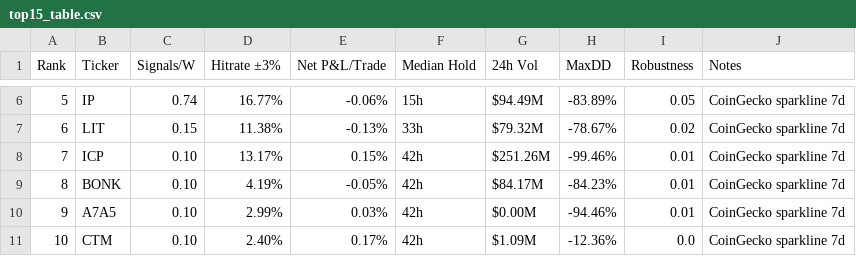
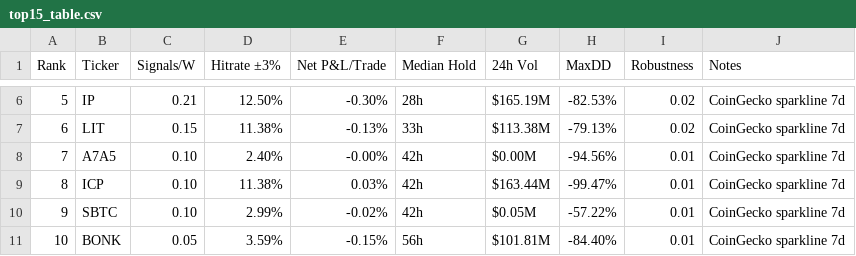
Before and after one commit to Philshirt18/TR, a CSV file: outputs/top15_table.csv, drawn as a sheet; only a part is shown, gaps mark what is left out; the diff covers the shown part only.

```diff
--- a/outputs/top15_table.csv
+++ b/outputs/top15_table.csv
@@ -6,6 +6,6 @@ Rank,Ticker,Signals/W,Hitrate ±3%,Net P&L/Trade,Median Hold,24h Vol,MaxDD,Robus
-5,IP,0.74,16.77%,-0.06%,15h,$94.49M,-83.89%,0.05,CoinGecko sparkline 7d
-6,LIT,0.15,11.38%,-0.13%,33h,$79.32M,-78.67%,0.02,CoinGecko sparkline 7d
-7,ICP,0.10,13.17%,0.15%,42h,$251.26M,-99.46%,0.01,CoinGecko sparkline 7d
-8,BONK,0.10,4.19%,-0.05%,42h,$84.17M,-84.23%,0.01,CoinGecko sparkline 7d
-9,A7A5,0.10,2.99%,0.03%,42h,$0.00M,-94.46%,0.01,CoinGecko sparkline 7d
-10,CTM,0.10,2.40%,0.17%,42h,$1.09M,-12.36%,0.0,CoinGecko sparkline 7d
+5,IP,0.21,12.50%,-0.30%,28h,$165.19M,-82.53%,0.02,CoinGecko sparkline 7d
+6,LIT,0.15,11.38%,-0.13%,33h,$113.38M,-79.13%,0.02,CoinGecko sparkline 7d
+7,A7A5,0.10,2.40%,-0.00%,42h,$0.00M,-94.56%,0.01,CoinGecko sparkline 7d
+8,ICP,0.10,11.38%,0.03%,42h,$163.44M,-99.47%,0.01,CoinGecko sparkline 7d
+9,SBTC,0.10,2.99%,-0.02%,42h,$0.05M,-57.22%,0.01,CoinGecko sparkline 7d
+10,BONK,0.05,3.59%,-0.15%,56h,$101.81M,-84.40%,0.01,CoinGecko sparkline 7d
```
Also changed, not shown: 63 edited cells elsewhere in this file, 1 other file.
